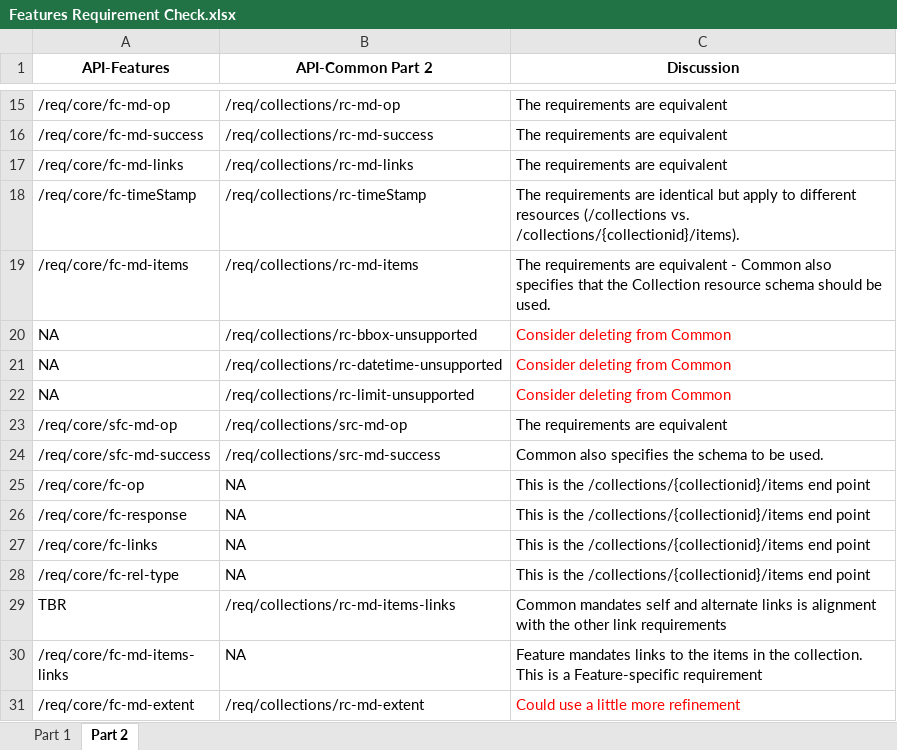
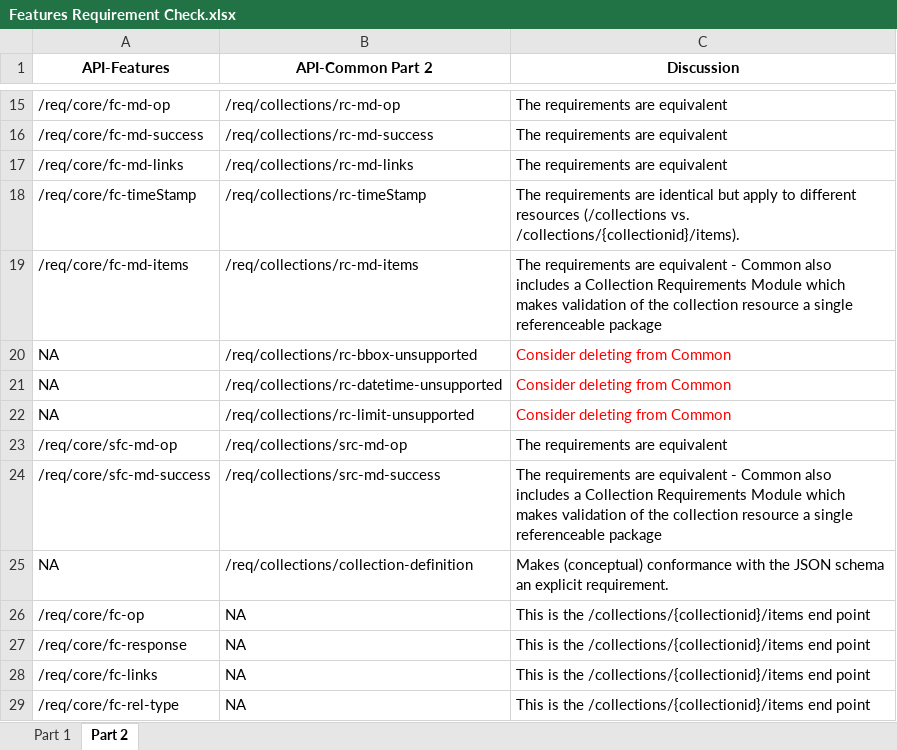
Before and after one commit to opengeospatial/ogcapi-common, an Excel workbook: review/Features Requirement Check.xlsx, sheet Part 2, drawn as a sheet; only a part is shown, gaps mark what is left out; the shorter side is filled out with more unchanged rows; values as stored, in another font and other column widths than the file's, no borders; the diff names each change by its address in the sheet, - before the commit and + after, or states it on an @@ line.

Commit message:
August 6 - requirement trace cleanup
A few adjustments in the requirements and tests to improve their flow.

```diff
--- a/review/Features Requirement Check.xlsx (sheet Part 2)
+++ b/review/Features Requirement Check.xlsx (sheet Part 2)
-C19 (Discussion): …Common also specifies that the Collection resource schema should be used.
+C19 (Discussion): …Common also includes a Collection Requirements Module which makes validation of the collection resource a single referenceable package
-C24 (Discussion): Common also specifies the schema to be used.
+C24 (Discussion): The requirements are equivalent - Common also includes a Collection Requirements Module which makes validation of the collection resource a single referenceable package
+row 25: NA | /req/collections/collection-definition | Makes (conceptual) conformance with the JSON schema an explicit requirement.
```
Also changed, not shown: 5 other files.
